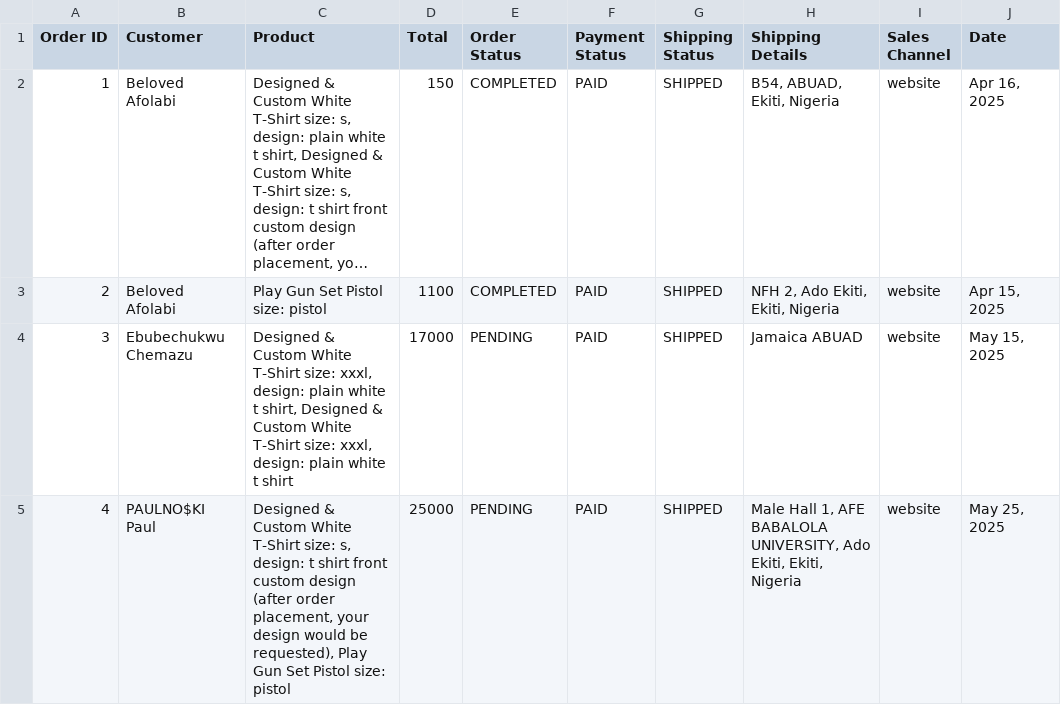
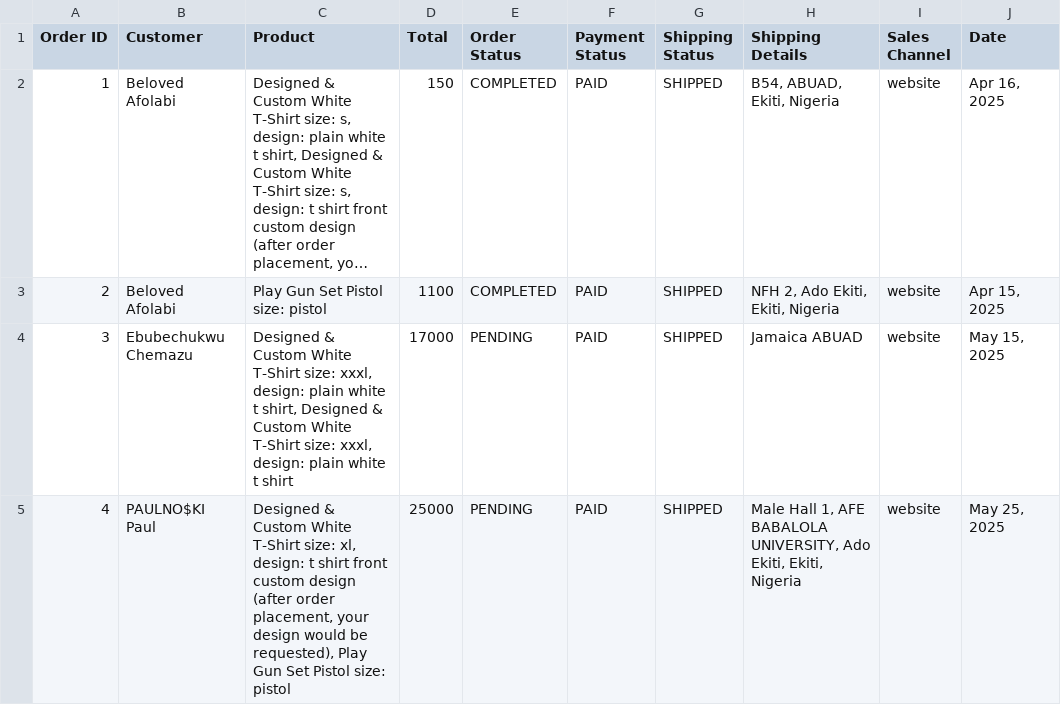
Before and after one commit to belovedafolabi/bfa-portfolio, a CSV file: public/docs/bumpa/orders.csv, drawn as a sheet; long unchanged cells end in ….

Commit message:
Order: 4

```diff
--- a/public/docs/bumpa/orders.csv
+++ b/public/docs/bumpa/orders.csv
@@ -4,2 +4,2 @@ Order ID,Customer,Product,Total,Order Status,Payment Status,Shipping Status,Ship
 3,Ebubechukwu Chemazu,"Designed & Custom White T-Shirt size: xxxl, design: plain white t shirt, Designed & Custom White T-Shirt size: xxxl, design: plain white t shirt",17000,PENDING,PAID,SHIPPED,Jamaica ABUAD,website,"May 15, 2025"
-4,PAULNO$KI Paul,"Designed & Custom White T-Shirt size: s, design: t shirt front custom design (after order placement, your design would be requested), Play Gun Set Pistol size: pistol",25000,PENDING,PAID,SHIPPED,"Male Hall 1, AFE BABALOLA UNIVERSITY, Ado Ekiti, Ekiti, Nigeria",website,"May 25, 2025"
+4,PAULNO$KI Paul,"Designed & Custom White T-Shirt size: xl, design: t shirt front custom design (after order placement, your design would be requested), Play Gun Set Pistol size: pistol",25000,PENDING,PAID,SHIPPED,"Male Hall 1, AFE BABALOLA UNIVERSITY, Ado Ekiti, Ekiti, Nigeria",website,"May 25, 2025"
```
